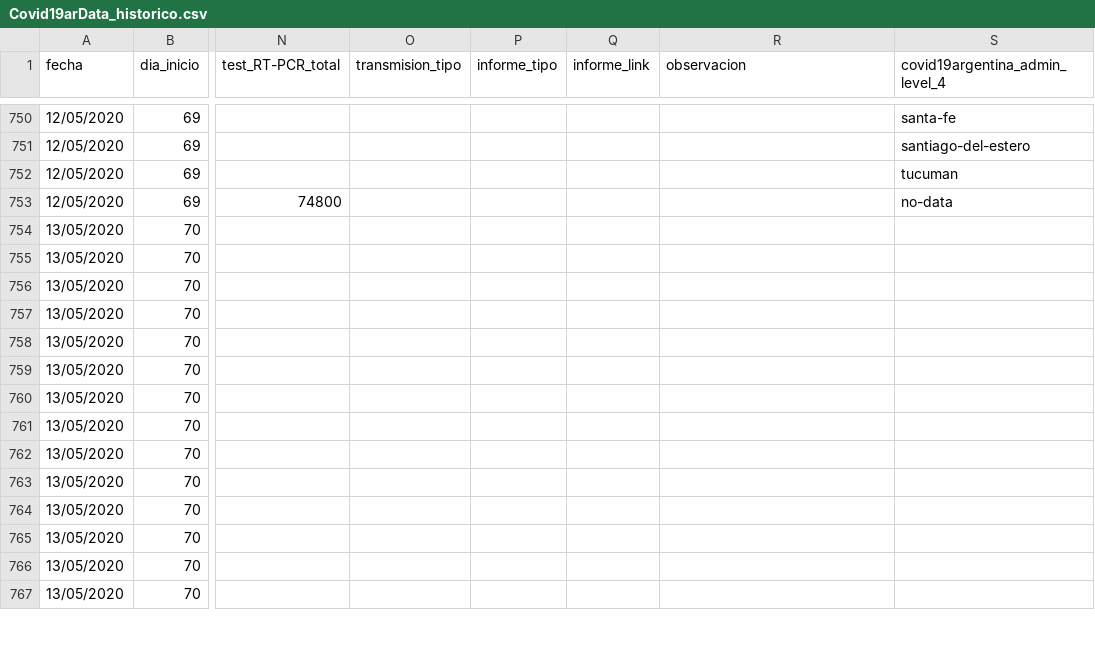
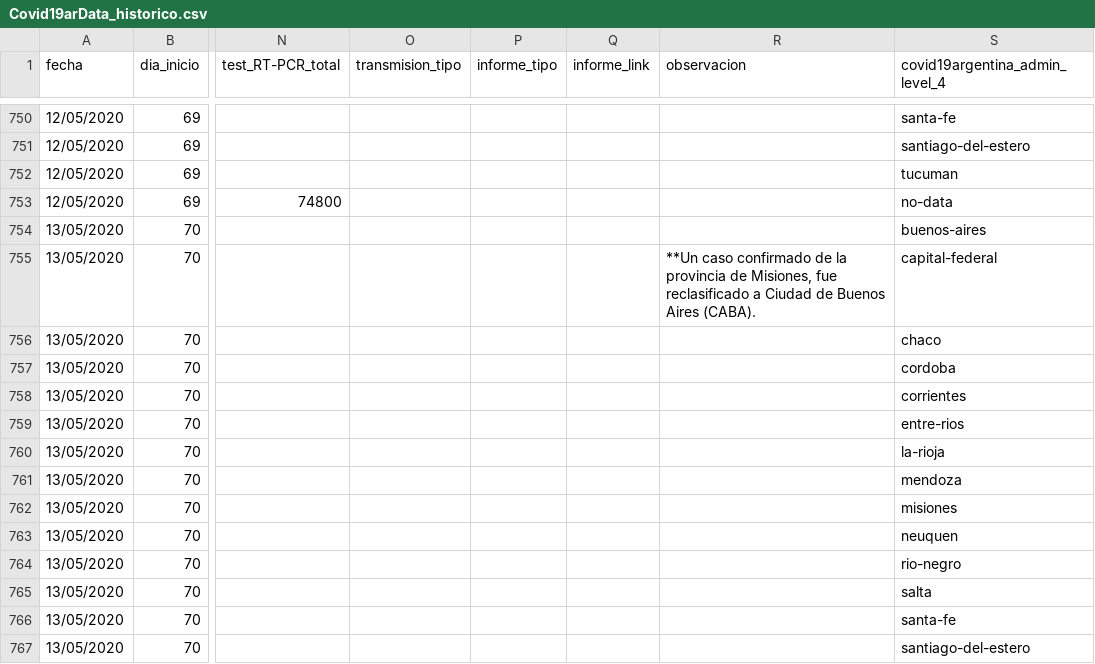
Before and after one commit to sergiovillordo/covid19_spread, a CSV file: data/argentina/Covid19arData_historico.csv, drawn as a sheet; only a part is shown, gaps mark what is left out; the diff covers the shown part only; the diff names each change by its address in the sheet, - before the commit and + after, or states it on an @@ line.

```diff
--- a/data/argentina/Covid19arData_historico.csv
+++ b/data/argentina/Covid19arData_historico.csv
-S754 (covid19argentina_admin_level_4): (empty)
+S754 (covid19argentina_admin_level_4): buenos-aires
-R755 (observacion): (empty)
+R755 (observacion): **Un caso confirmado de la provincia de Misiones, fue reclasificado a Ciudad de Buenos Aires (CABA).
-S755 (covid19argentina_admin_level_4): (empty)
+S755 (covid19argentina_admin_level_4): capital-federal
-S756 (covid19argentina_admin_level_4): (empty)
+S756 (covid19argentina_admin_level_4): chaco
-S757 (covid19argentina_admin_level_4): (empty)
+S757 (covid19argentina_admin_level_4): cordoba
-S758 (covid19argentina_admin_level_4): (empty)
+S758 (covid19argentina_admin_level_4): corrientes
-S759 (covid19argentina_admin_level_4): (empty)
+S759 (covid19argentina_admin_level_4): entre-rios
-S760 (covid19argentina_admin_level_4): (empty)
+S760 (covid19argentina_admin_level_4): la-rioja
-S761 (covid19argentina_admin_level_4): (empty)
+S761 (covid19argentina_admin_level_4): mendoza
-S762 (covid19argentina_admin_level_4): (empty)
+S762 (covid19argentina_admin_level_4): misiones
-S763 (covid19argentina_admin_level_4): (empty)
+S763 (covid19argentina_admin_level_4): neuquen
-S764 (covid19argentina_admin_level_4): (empty)
+S764 (covid19argentina_admin_level_4): rio-negro
-S765 (covid19argentina_admin_level_4): (empty)
+S765 (covid19argentina_admin_level_4): salta
-S766 (covid19argentina_admin_level_4): (empty)
+S766 (covid19argentina_admin_level_4): santa-fe
-S767 (covid19argentina_admin_level_4): (empty)
+S767 (covid19argentina_admin_level_4): santiago-del-estero
```
Also changed, not shown: 16 added rows and 7 edited cells elsewhere in this file, 1 other file.
